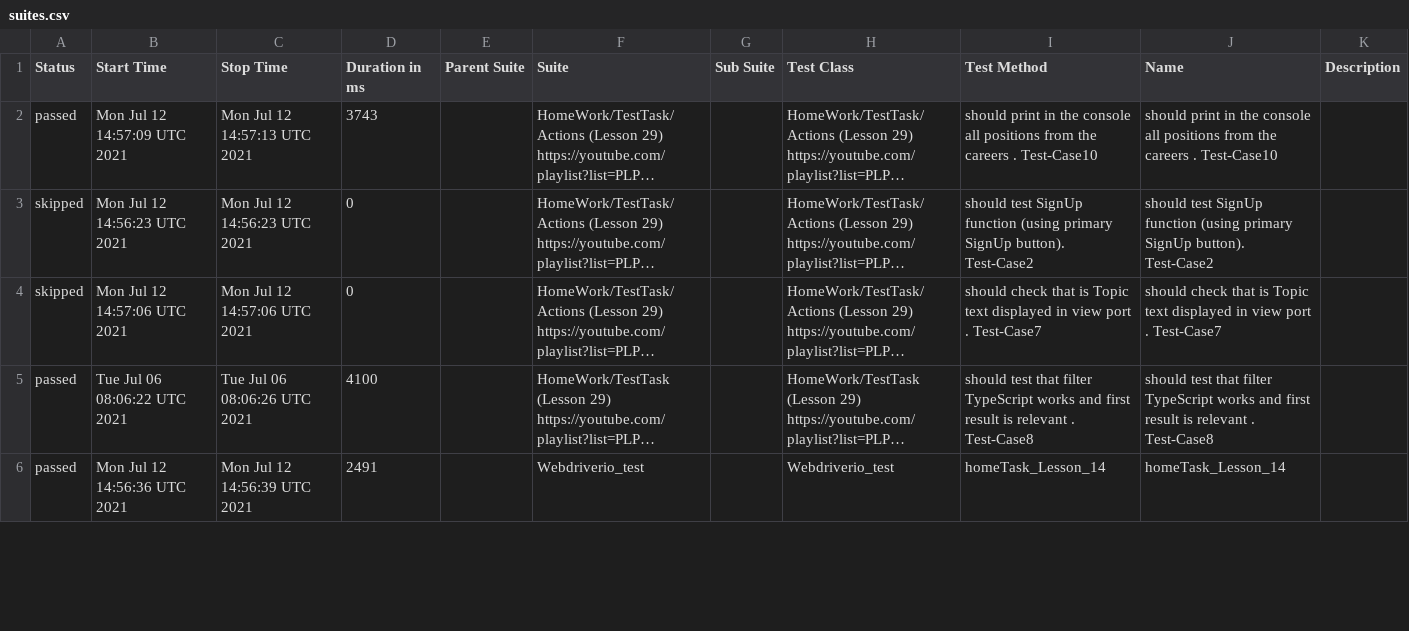
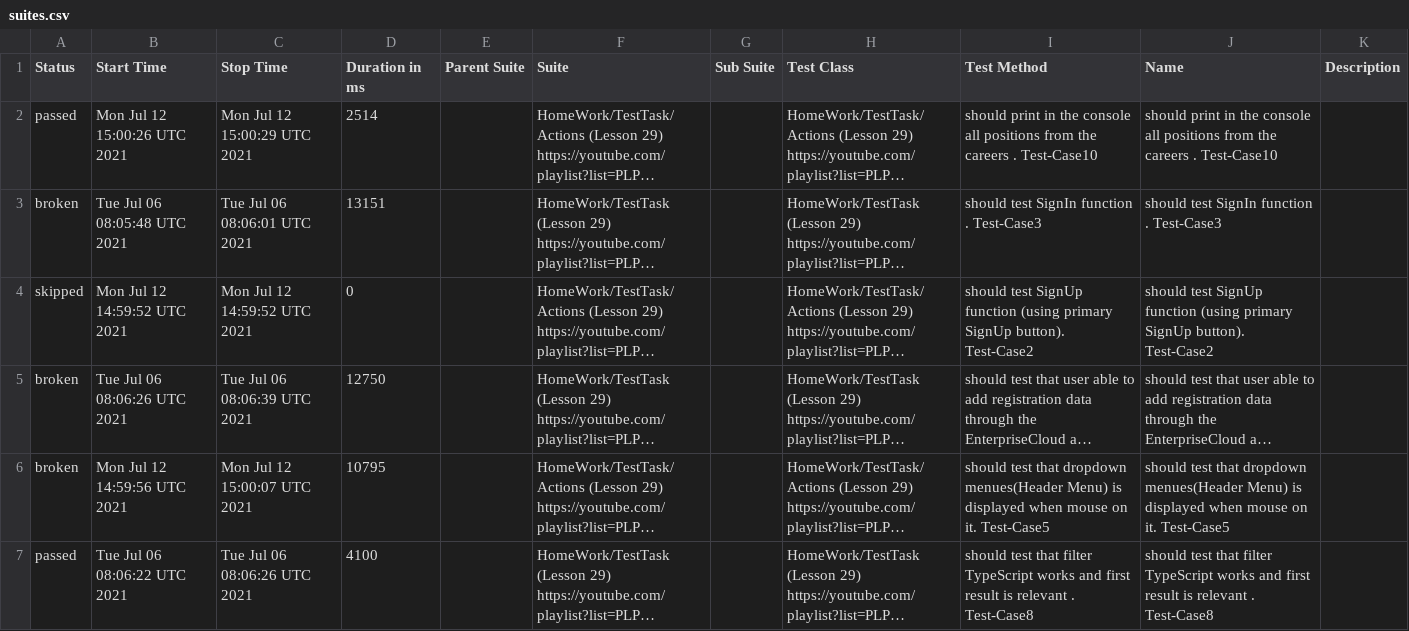
Before and after one commit to AmigoSerhio/Private_Allure_Actions, a CSV file: docs/data/suites.csv, drawn as a sheet; only a part is shown; long unchanged cells end in …; removed rows and columns are numbered as before the commit, all else as after; the diff covers the shown part only; the diff names each change by its address in the sheet, - before the commit and + after, or states it on an @@ line.

```diff
--- a/docs/data/suites.csv
+++ b/docs/data/suites.csv
-B2 (Start Time): Mon Jul 12 14:57:09 UTC 2021
+B2 (Start Time): Mon Jul 12 15:00:26 UTC 2021
-C2 (Stop Time): Mon Jul 12 14:57:13 UTC 2021
+C2 (Stop Time): Mon Jul 12 15:00:29 UTC 2021
-D2 (Duration in ms): 3743
+D2 (Duration in ms): 2514
@@ row 23 moved to row 3: broken @@
-B4 (Start Time): Mon Jul 12 14:56:23 UTC 2021
+B4 (Start Time): Mon Jul 12 14:59:52 UTC 2021
-C4 (Stop Time): Mon Jul 12 14:56:23 UTC 2021
+C4 (Stop Time): Mon Jul 12 14:59:52 UTC 2021
@@ row 11 moved to row 5: broken @@
-A6 (Status): skipped
+A6 (Status): broken
-B6 (Start Time): Mon Jul 12 14:57:06 UTC 2021
+B6 (Start Time): Mon Jul 12 14:59:56 UTC 2021
-C6 (Stop Time): Mon Jul 12 14:57:06 UTC 2021
+C6 (Stop Time): Mon Jul 12 15:00:07 UTC 2021
-D6 (Duration in ms): 0
+D6 (Duration in ms): 10795
-I6 (Test Method): should check that is Topic text displayed in view port . Test-Case7
+I6 (Test Method): should test that dropdown menues(Header Menu) is displayed when mouse on it. Test-Case5
-J6 (Name): should check that is Topic text displayed in view port . Test-Case7
+J6 (Name): should test that dropdown menues(Header Menu) is displayed when mouse on it. Test-Case5
-row 6: passed | Mon Jul 12 14:56:36 UTC 2021 | Mon Jul 12 14:56:39 UTC 2021 | 2491 |  | Webdriverio_test |  | Webdriverio_test | homeTask_Lesson_14 | homeTask_Lesson_14
```
Also changed, not shown: 8 added rows, 7 removed rows, 7 moved rows and 2 edited cells elsewhere in this file, 48 other files.
